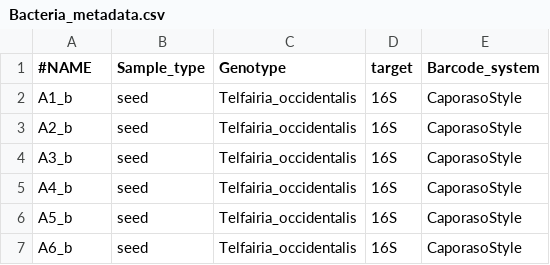
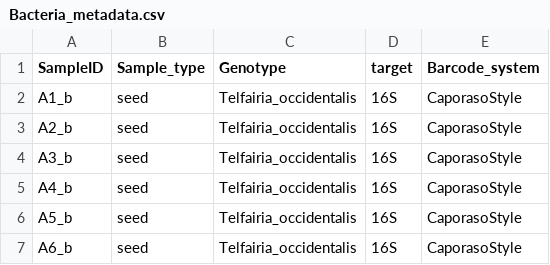
Before and after one commit to kaboyo/African-seed-microbiome, a CSV file: Bacteria_metadata.csv, drawn as a sheet; only a part is shown.

```diff
--- a/Bacteria_metadata.csv
+++ b/Bacteria_metadata.csv
@@ -1,2 +1,2 @@
-#NAME,Sample_type,Genotype,target,Barcode_system
+SampleID,Sample_type,Genotype,target,Barcode_system
 A1_b,seed,Telfairia_occidentalis,16S,CaporasoStyle
```
Also changed, not shown: 1 other file.
